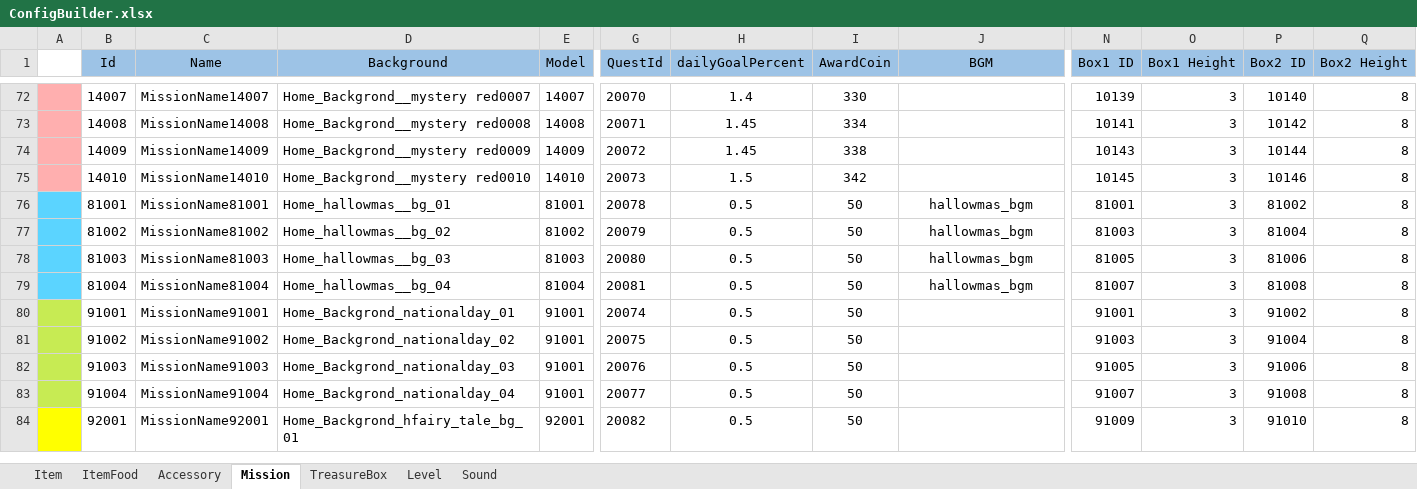
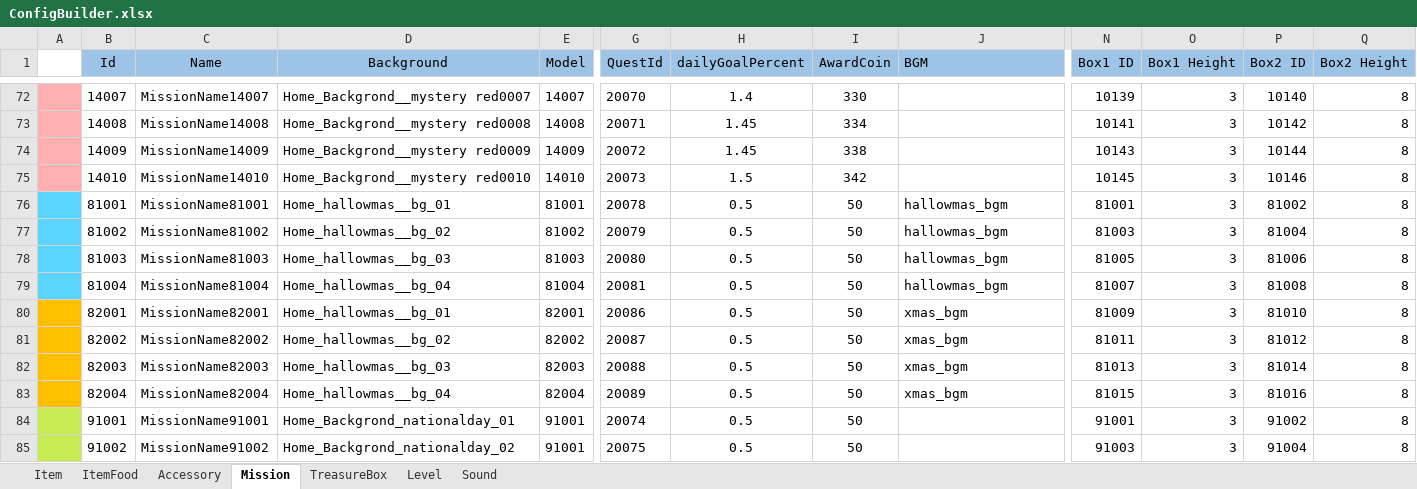
Before and after one commit to EarlyAnt/HankConfig, an Excel workbook: ConfigBuilder.xlsx, sheet Mission, drawn as a sheet; only a part is shown, gaps mark what is left out; the shorter side is filled out with more unchanged rows; values as stored, in another font and other column widths than the file's, no borders; table styles not drawn; rows hold the shown columns only; the diff names each change by its address in the sheet, - before the commit and + after, or states it on an @@ line.

Commit message:
1.MissionConfig.xml配置文件增加圣诞节地图的关卡数据。(部位资源没到位，数据不完整) 2.PropertyConfig.xml配置文件增加圣诞节的新食物数据。(食物的Exp，HP等数据可能后续还要改)

```diff
--- a/ConfigBuilder.xlsx (sheet Mission)
+++ b/ConfigBuilder.xlsx (sheet Mission)
-J1 alignment: center
+J1 alignment: left
-J76:J79 alignment: center
+J76:J79 alignment: left
+row 80:  | 82001 | MissionName82001 | Home_hallowmas__bg_01 | 82001 | 20086 | 0.5 | 50 | xmas_bgm | 81009 | 3 | 81010 | 8
+row 81:  | 82002 | MissionName82002 | Home_hallowmas__bg_02 | 82002 | 20087 | 0.5 | 50 | xmas_bgm | 81011 | 3 | 81012 | 8
+row 82:  | 82003 | MissionName82003 | Home_hallowmas__bg_03 | 82003 | 20088 | 0.5 | 50 | xmas_bgm | 81013 | 3 | 81014 | 8
+row 83:  | 82004 | MissionName82004 | Home_hallowmas__bg_04 | 82004 | 20089 | 0.5 | 50 | xmas_bgm | 81015 | 3 | 81016 | 8
```
Also changed, not shown: sheet ItemFood, formulas that keep their value, 2 other files.
